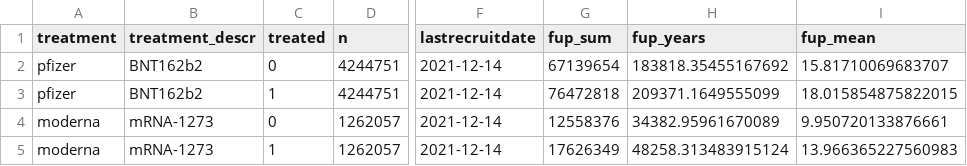
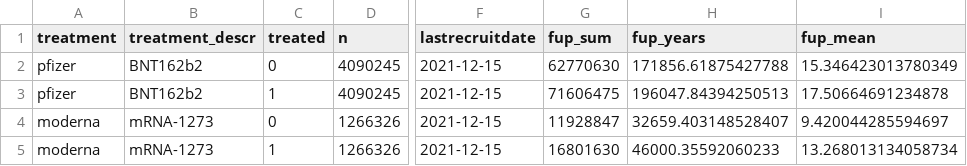
Before and after one commit to opensafely/booster-effectiveness, a CSV file: released_output/manuscript-objects/matchsummary_treated.csv, drawn as a sheet; only a part is shown, gaps mark what is left out; the diff names each change by its address in the sheet, - before the commit and + after, or states it on an @@ line.

```diff
--- a/released_output/manuscript-objects/matchsummary_treated.csv
+++ b/released_output/manuscript-objects/matchsummary_treated.csv
-D2:D3 (n): 4244751
+D2:D3 (n): 4090245
-F2:F5 (lastrecruitdate): 2021-12-14
+F2:F5 (lastrecruitdate): 2021-12-15
-G2 (fup_sum): 67139654
+G2 (fup_sum): 62770630
-H2 (fup_years): 183818.35455167692
+H2 (fup_years): 171856.61875427788
-I2 (fup_mean): 15.81710069683707
+I2 (fup_mean): 15.346423013780349
-G3 (fup_sum): 76472818
+G3 (fup_sum): 71606475
-H3 (fup_years): 209371.1649555099
+H3 (fup_years): 196047.84394250513
-I3 (fup_mean): 18.015854875822015
+I3 (fup_mean): 17.50664691234878
-D4:D5 (n): 1262057
+D4:D5 (n): 1266326
-G4 (fup_sum): 12558376
+G4 (fup_sum): 11928847
-H4 (fup_years): 34382.95961670089
+H4 (fup_years): 32659.403148528407
-I4 (fup_mean): 9.950720133876661
+I4 (fup_mean): 9.420044285594697
-G5 (fup_sum): 17626349
+G5 (fup_sum): 16801630
-H5 (fup_years): 48258.313483915124
+H5 (fup_years): 46000.35592060233
-I5 (fup_mean): 13.966365227560983
+I5 (fup_mean): 13.268013134058734
```
Also changed, not shown: released_output/manuscript-objects/cohortsummary.csv, released_output/manuscript-objects/flowchart.csv, 21 other files.
